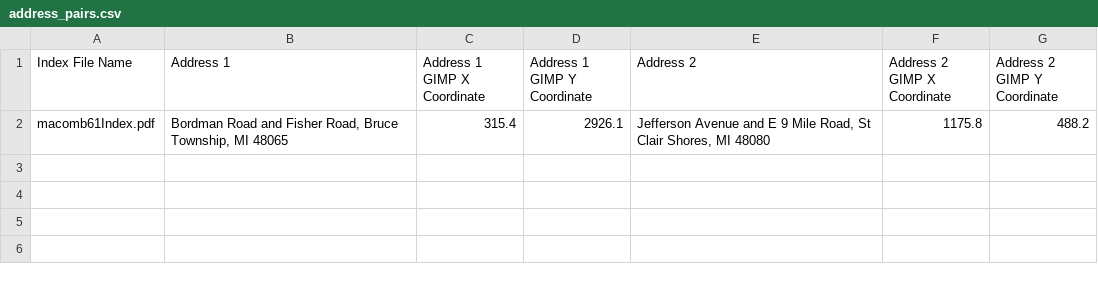
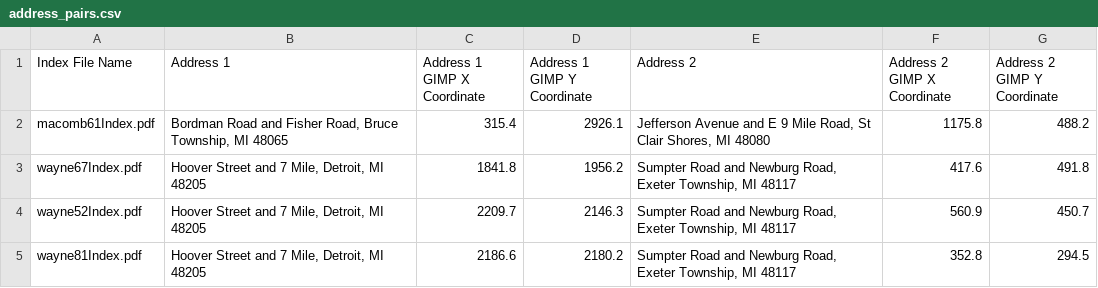
Before and after one commit to ssciolla/si_699_dte_aerial_photos, a CSV file: input/address_pairs.csv, drawn as a sheet; the diff names each change by its address in the sheet, - before the commit and + after, or states it on an @@ line.

```diff
--- a/input/address_pairs.csv
+++ b/input/address_pairs.csv
+row 3: wayne67Index.pdf | Hoover Street and 7 Mile, Detroit, MI 48205 | 1841.8 | 1956.2 | Sumpter Road and Newburg Road, Exeter Township, MI 48117 | 417.6 | 491.8
+row 4: wayne52Index.pdf | Hoover Street and 7 Mile, Detroit, MI 48205 | 2209.7 | 2146.3 | Sumpter Road and Newburg Road, Exeter Township, MI 48117 | 560.9 | 450.7
+row 5: wayne81Index.pdf | Hoover Street and 7 Mile, Detroit, MI 48205 | 2186.6 | 2180.2 | Sumpter Road and Newburg Road, Exeter Township, MI 48117 | 352.8 | 294.5
```
Also changed, not shown: 3 other files.
